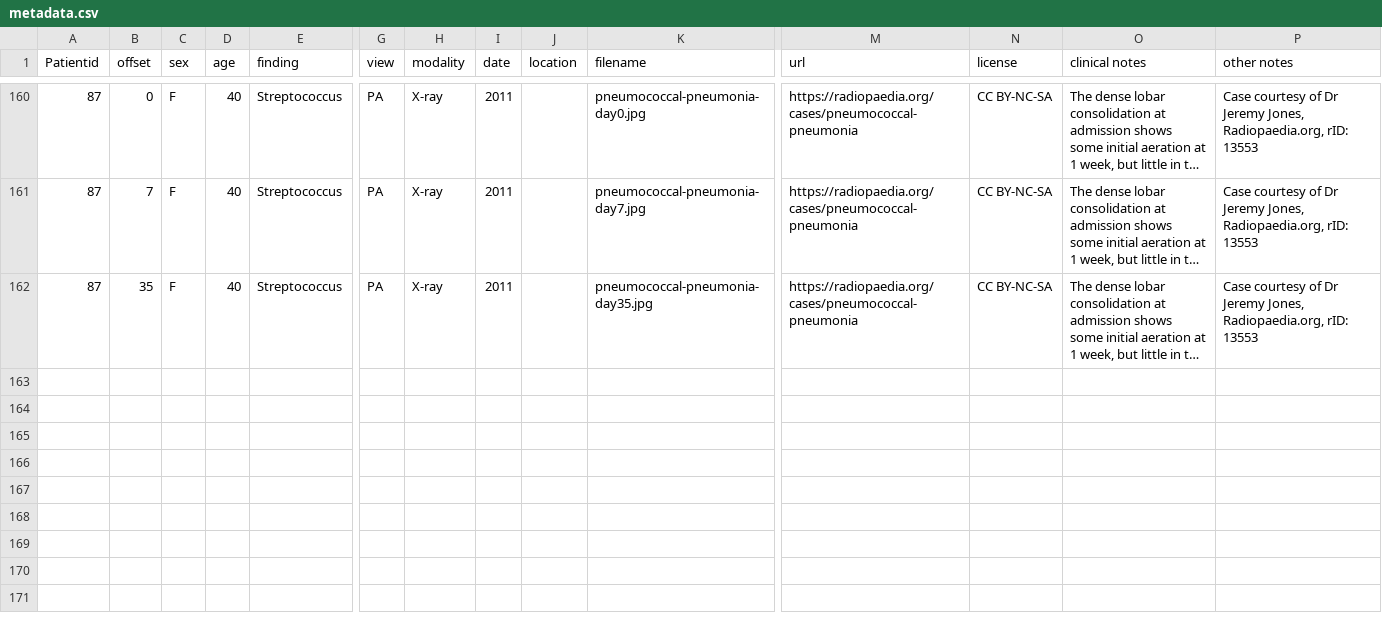
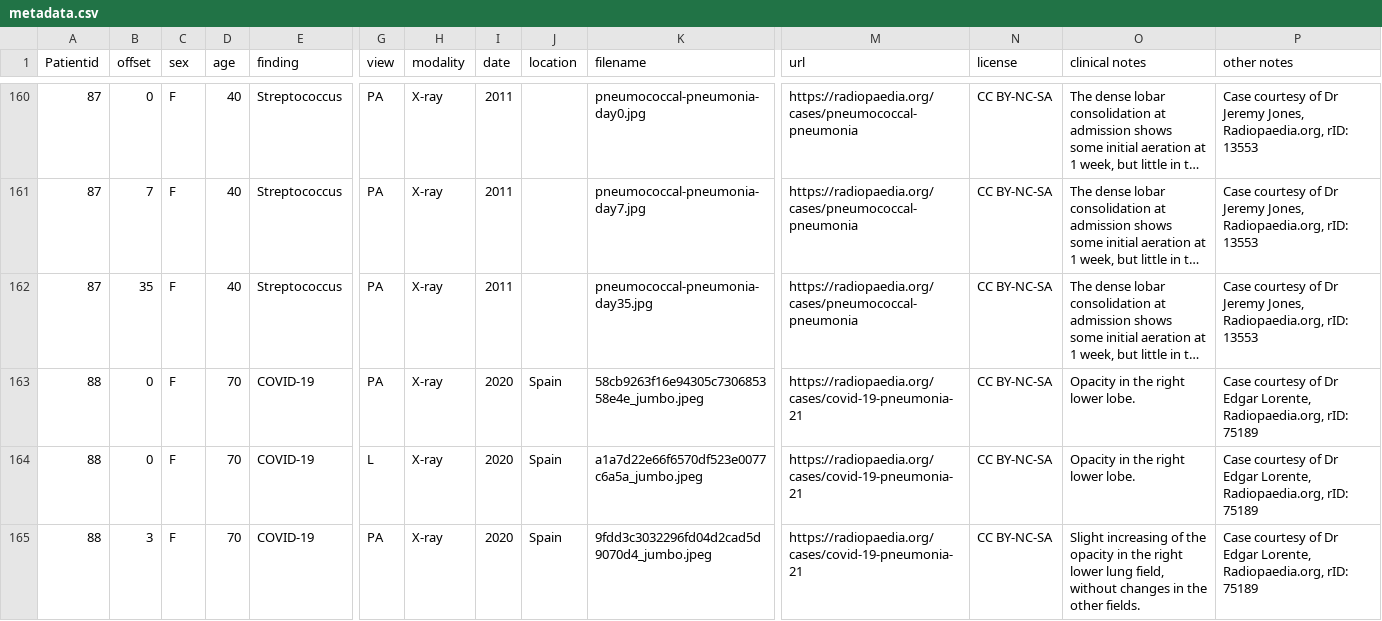
Before and after one commit to ieee8023/covid-chestxray-dataset, a CSV file: metadata.csv, drawn as a sheet; only a part is shown, gaps mark what is left out; long unchanged cells end in …; rows hold the shown columns only; the diff names each change by its address in the sheet, - before the commit and + after, or states it on an @@ line.

Commit message:
add metadata for new patients

```diff
--- a/metadata.csv
+++ b/metadata.csv
+row 163: 88 | 0 | F | 70 | COVID-19 | PA | X-ray | 2020 | Spain | 58cb9263f16e94305c730685358e4e_jumbo.jpeg | https://radiopaedia.org/cases/covid-19-pneumonia-21 | CC BY-NC-SA | Opacity in the right lower lobe. | Case courtesy of Dr Edgar Lorente, Radiopaedia.org, rID: 75189
+row 164: 88 | 0 | F | 70 | COVID-19 | L | X-ray | 2020 | Spain | a1a7d22e66f6570df523e0077c6a5a_jumbo.jpeg | https://radiopaedia.org/cases/covid-19-pneumonia-21 | CC BY-NC-SA | Opacity in the right lower lobe. | Case courtesy of Dr Edgar Lorente, Radiopaedia.org, rID: 75189
+row 165: 88 | 3 | F | 70 | COVID-19 | PA | X-ray | 2020 | Spain | 9fdd3c3032296fd04d2cad5d9070d4_jumbo.jpeg | https://radiopaedia.org/cases/covid-19-pneumonia-21 | CC BY-NC-SA | Slight increasing of the opacity in the right lower lung field, without changes in the other fields. | Case courtesy of Dr Edgar Lorente, Radiopaedia.org, rID: 75189
```
